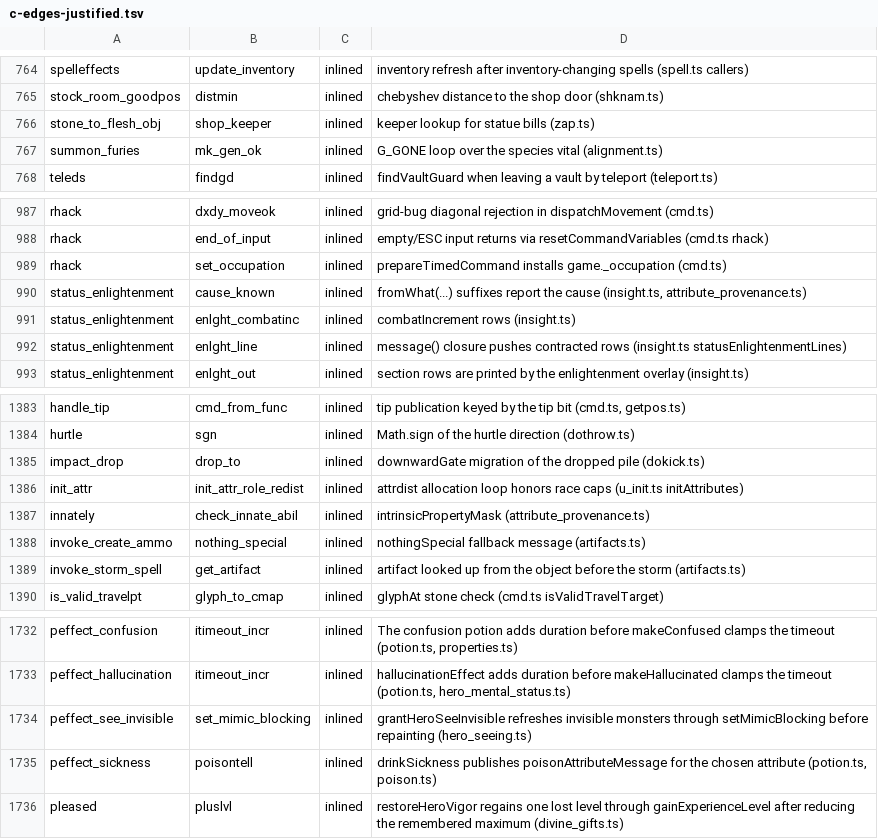
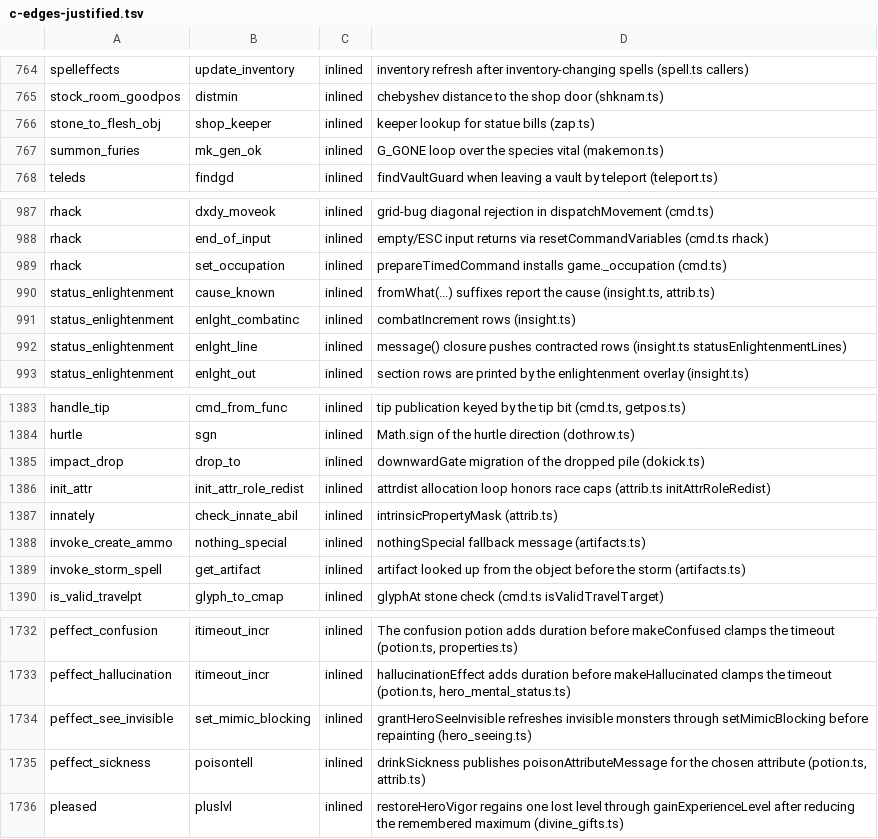
Before and after one commit to daoa0601/teleport-contest, a TSV file: docs/ledger/c-edges-justified.tsv, drawn as a sheet; only a part is shown, gaps mark what is left out.

Commit message:
Repoint c-edges-justified notes to the new module homes

```diff
--- a/docs/ledger/c-edges-justified.tsv
+++ b/docs/ledger/c-edges-justified.tsv
@@ -766,3 +766,3 @@ stock_room_goodpos	distmin	inlined	chebyshev distance to the shop door (shknam.t
 stone_to_flesh_obj	shop_keeper	inlined	keeper lookup for statue bills (zap.ts)
-summon_furies	mk_gen_ok	inlined	G_GONE loop over the species vital (alignment.ts)
+summon_furies	mk_gen_ok	inlined	G_GONE loop over the species vital (makemon.ts)
 teleds	findgd	inlined	findVaultGuard when leaving a vault by teleport (teleport.ts)
@@ -989,3 +989,3 @@ rhack	end_of_input	inlined	empty/ESC input returns via resetCommandVariables (cm
 rhack	set_occupation	inlined	prepareTimedCommand installs game._occupation (cmd.ts)
-status_enlightenment	cause_known	inlined	fromWhat(...) suffixes report the cause (insight.ts, attribute_provenance.ts)
+status_enlightenment	cause_known	inlined	fromWhat(...) suffixes report the cause (insight.ts, attrib.ts)
 status_enlightenment	enlght_combatinc	inlined	combatIncrement rows (insight.ts)
@@ -1385,4 +1385,4 @@ hurtle	sgn	inlined	Math.sign of the hurtle direction (dothrow.ts)
 impact_drop	drop_to	inlined	downwardGate migration of the dropped pile (dokick.ts)
-init_attr	init_attr_role_redist	inlined	attrdist allocation loop honors race caps (u_init.ts initAttributes)
-innately	check_innate_abil	inlined	intrinsicPropertyMask (attribute_provenance.ts)
+init_attr	init_attr_role_redist	inlined	attrdist allocation loop honors race caps (attrib.ts initAttrRoleRedist)
+innately	check_innate_abil	inlined	intrinsicPropertyMask (attrib.ts)
 invoke_create_ammo	nothing_special	inlined	nothingSpecial fallback message (artifacts.ts)
@@ -1734,3 +1734,3 @@ peffect_hallucination	itimeout_incr	inlined	hallucinationEffect adds duration be
 peffect_see_invisible	set_mimic_blocking	inlined	grantHeroSeeInvisible refreshes invisible monsters through setMimicBlocking before repainting (hero_seeing.ts)
-peffect_sickness	poisontell	inlined	drinkSickness publishes poisonAttributeMessage for the chosen attribute (potion.ts, poison.ts)
+peffect_sickness	poisontell	inlined	drinkSickness publishes poisonAttributeMessage for the chosen attribute (potion.ts, attrib.ts)
 pleased	pluslvl	inlined	restoreHeroVigor regains one lost level through gainExperienceLevel after reducing the remembered maximum (divine_gifts.ts)
```
